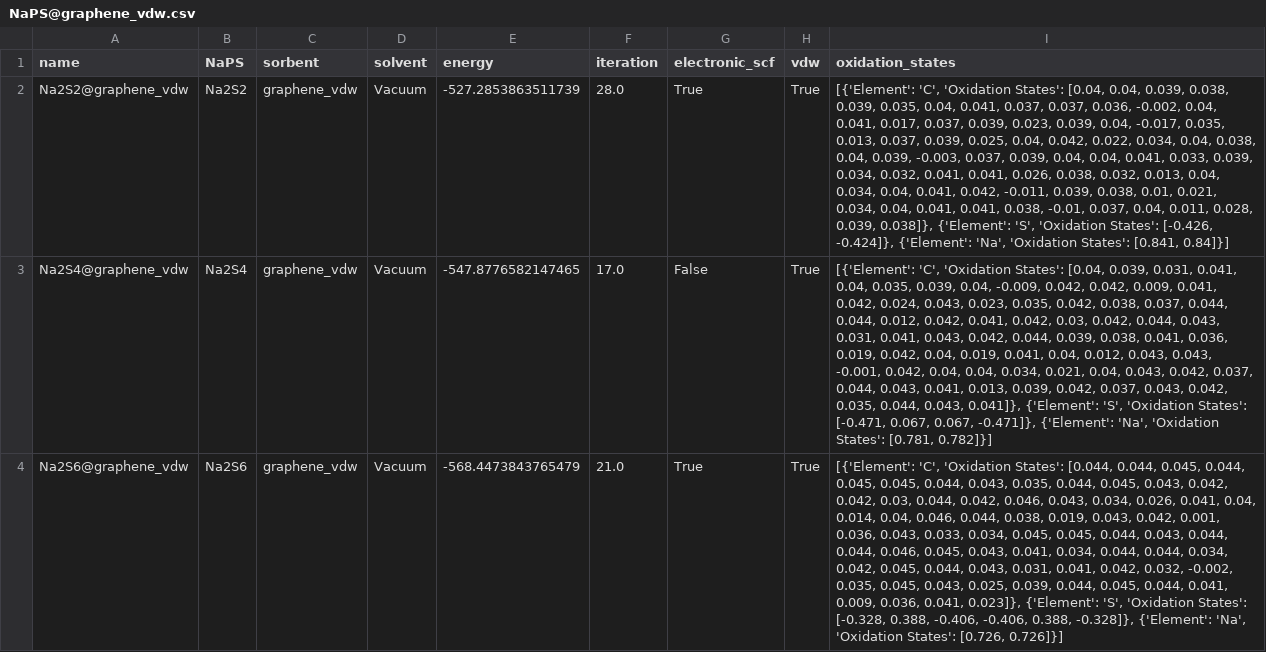
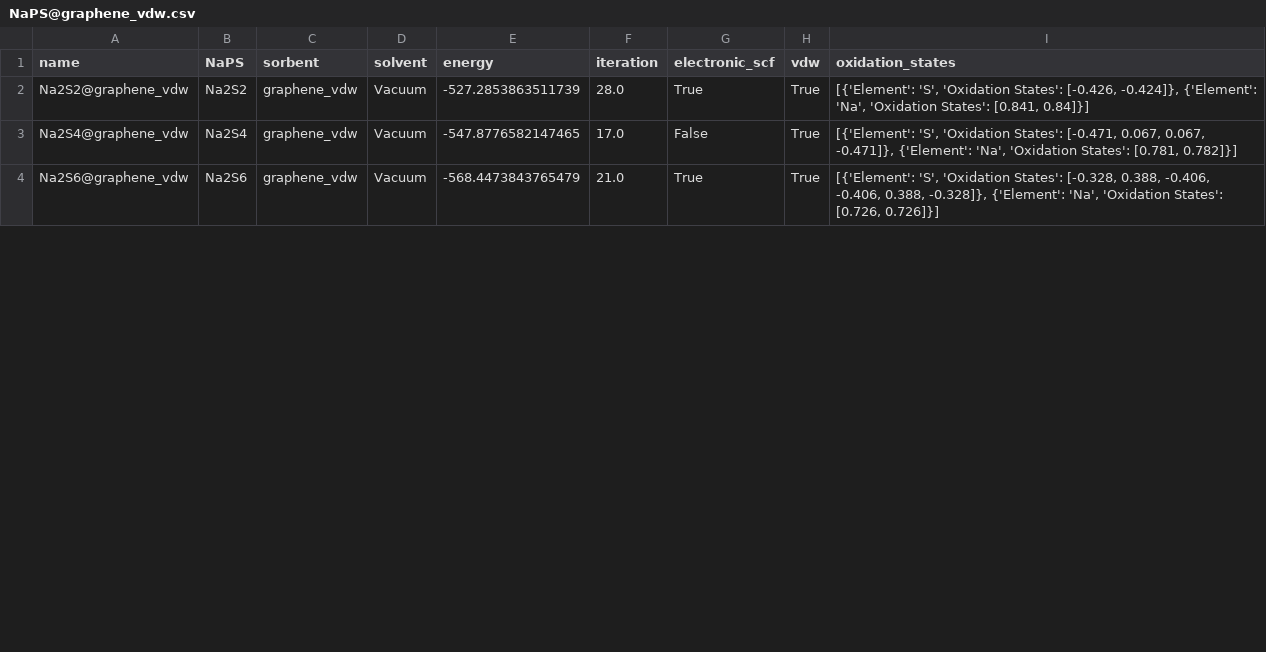
Before and after one commit to AndrewTaehonKim/2025_AndrewKim_Cooper_Masters, a CSV file: Data-extracted/final/energies/NaPS@graphene_vdw.csv, drawn as a sheet; only a part is shown; the diff covers the shown part only; the diff names each change by its address in the sheet, - before the commit and + after, or states it on an @@ line.

Commit message:
oxidation state plot pre-test

```diff
--- a/Data-extracted/final/energies/NaPS@graphene_vdw.csv
+++ b/Data-extracted/final/energies/NaPS@graphene_vdw.csv
-I2 (oxidation_states): [{'Element': 'C', 'Oxidation States': [0.04, 0.04, 0.039, 0.038, 0.039, 0.035, 0.04, 0.041, 0.037, 0.037, 0.036, -0.002, 0.04, 0.041, 0.017, 0.037, 0.039, 0.023, 0.039, 0.04, -0.017, 0.035, 0.013, 0.037, 0.039, 0.025, 0.04, 0.042, 0.022, 0.034, 0.04, 0.038, 0.04, 0.039, -0.003, 0.037, 0.039, 0.04, 0.04, 0.041, 0.033, 0.039, 0.034, 0.032, 0.041, 0.041, 0.026, 0.038, 0.032, 0.013, 0.04, 0.034, 0.04, 0.041, 0.042, -0.011, 0.039, 0.038, 0.01, 0.021, 0.034, 0.04, 0.041, 0.041, 0.038, -0.01, 0.037, 0.04, 0.011, 0.028, 0.039, 0.038]}, {'Element': 'S', 'Oxidation…
+I2 (oxidation_states): [{'Element': 'S', 'Oxidation…
-I3 (oxidation_states): [{'Element': 'C', 'Oxidation States': [0.04, 0.039, 0.031, 0.041, 0.04, 0.035, 0.039, 0.04, -0.009, 0.042, 0.042, 0.009, 0.041, 0.042, 0.024, 0.043, 0.023, 0.035, 0.042, 0.038, 0.037, 0.044, 0.044, 0.012, 0.042, 0.041, 0.042, 0.03, 0.042, 0.044, 0.043, 0.031, 0.041, 0.043, 0.042, 0.044, 0.039, 0.038, 0.041, 0.036, 0.019, 0.042, 0.04, 0.019, 0.041, 0.04, 0.012, 0.043, 0.043, -0.001, 0.042, 0.04, 0.04, 0.034, 0.021, 0.04, 0.043, 0.042, 0.037, 0.044, 0.043, 0.041, 0.013, 0.039, 0.042, 0.037, 0.043, 0.042, 0.035, 0.044, 0.043, 0.041]}, {'Element': 'S', 'Oxidation…
+I3 (oxidation_states): [{'Element': 'S', 'Oxidation…
-I4 (oxidation_states): [{'Element': 'C', 'Oxidation States': [0.044, 0.044, 0.045, 0.044, 0.045, 0.045, 0.044, 0.043, 0.035, 0.044, 0.045, 0.043, 0.042, 0.042, 0.03, 0.044, 0.042, 0.046, 0.043, 0.034, 0.026, 0.041, 0.04, 0.014, 0.04, 0.046, 0.044, 0.038, 0.019, 0.043, 0.042, 0.001, 0.036, 0.043, 0.033, 0.034, 0.045, 0.045, 0.044, 0.043, 0.044, 0.044, 0.046, 0.045, 0.043, 0.041, 0.034, 0.044, 0.044, 0.034, 0.042, 0.045, 0.044, 0.043, 0.031, 0.041, 0.042, 0.032, -0.002, 0.035, 0.045, 0.043, 0.025, 0.039, 0.044, 0.045, 0.044, 0.041, 0.009, 0.036, 0.041, 0.023]}, {'Element': 'S', 'Oxidation…
+I4 (oxidation_states): [{'Element': 'S', 'Oxidation…
```
Also changed, not shown: 3 edited cells elsewhere in this file, Data-extracted/final/angles/NaPSNaPS@NiS2_angle-rad62.csv, Data-extracted/final/angles/NaPSNaPS@NiS2_angle-rad8.csv, 13 other files.
